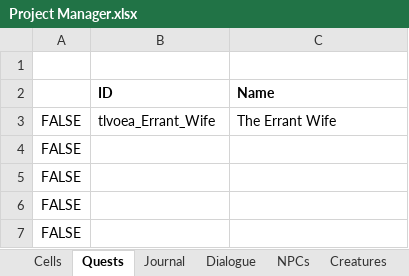
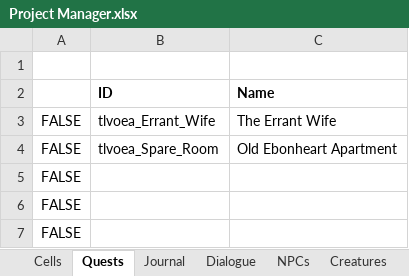
Before and after one commit to VesnaBrucoms/old-ebonheart-apartment, an Excel workbook: Docs/Project Manager.xlsx, sheet Quests, drawn as a sheet; only a part is shown; values as stored, in another font and other column widths than the file's, no borders; conditional formats not drawn; the diff names each change by its address in the sheet, - before the commit and + after, or states it on an @@ line.

```diff
--- a/Docs/Project Manager.xlsx (sheet Quests)
+++ b/Docs/Project Manager.xlsx (sheet Quests)
-B4 (ID): (empty)
+B4 (ID): tlvoea_Spare_Room
-C4 (Name): (empty)
+C4 (Name): Old Ebonheart Apartment
```
Also changed, not shown: sheet Dialogue, sheet Journal, sheet Scripts.
